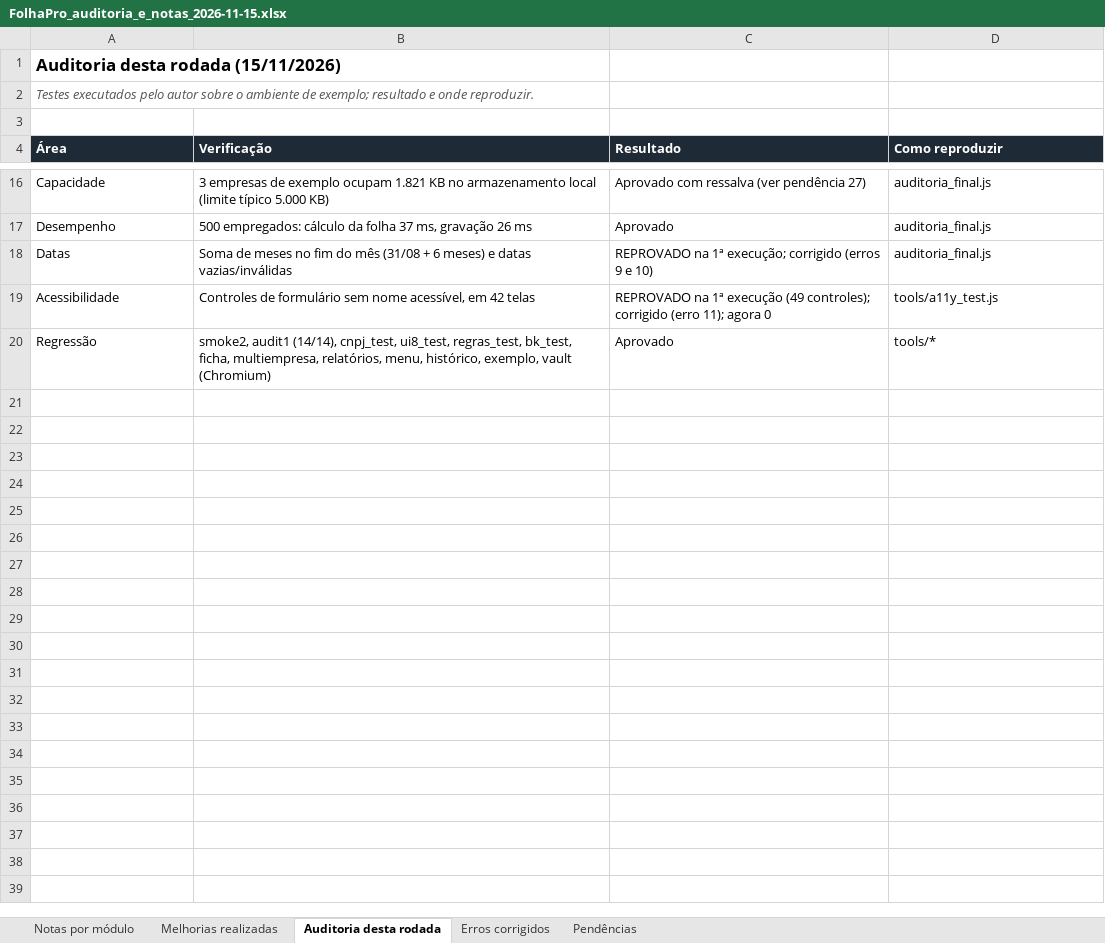
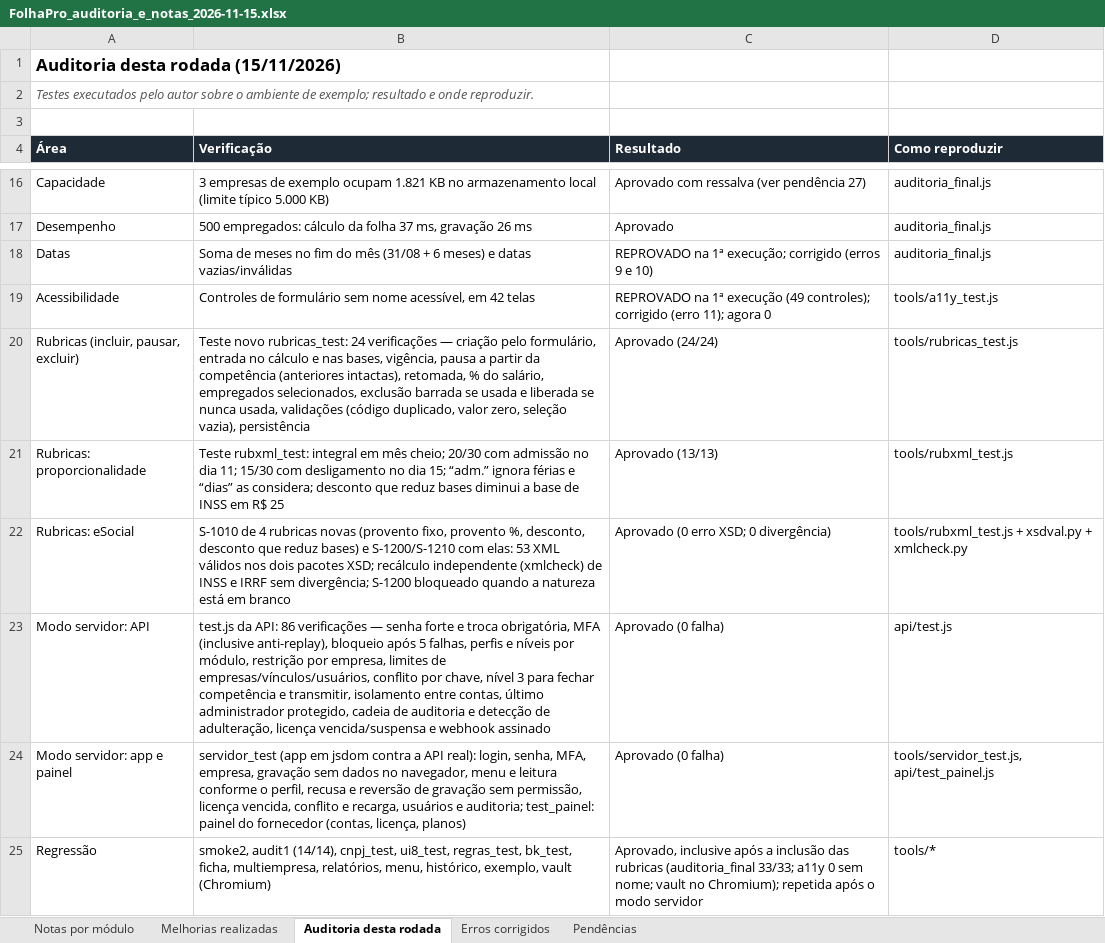
Before and after one commit to luizvazj-tech/ERP-EMPRESAS-NORMAIS, an Excel workbook: docs/FolhaPro_auditoria_e_notas_2026-11-15.xlsx, sheet Auditoria desta rodada, drawn as a sheet; only a part is shown, gaps mark what is left out; values as stored, in another font and other column widths than the file's, no borders; addresses are those after the commit; the diff names each change by its address in the sheet, - before the commit and + after, or states it on an @@ line.

```diff
--- a/docs/FolhaPro_auditoria_e_notas_2026-11-15.xlsx (sheet Auditoria desta rodada)
+++ b/docs/FolhaPro_auditoria_e_notas_2026-11-15.xlsx (sheet Auditoria desta rodada)
+row 20: Rubricas (incluir, pausar, excluir) | Teste novo rubricas_test: 24 verificações — criação pelo formulário, entrada no cálculo e nas bases, vigência, pausa a partir da competência (anteriores intactas), retomada, % do salário, empregados selecionados, exclusão barrada se usada e liberada se nunca usada, validações (código duplicado, valor zero, seleção vazia), persistência | Aprovado (24/24) | tools/rubricas_test.js
+row 21: Rubricas: proporcionalidade | Teste rubxml_test: integral em mês cheio; 20/30 com admissão no dia 11; 15/30 com desligamento no dia 15; “adm.” ignora férias e “dias” as considera; desconto que reduz bases diminui a base de INSS em R$ 25 | Aprovado (13/13) | tools/rubxml_test.js
+row 22: Rubricas: eSocial | S-1010 de 4 rubricas novas (provento fixo, provento %, desconto, desconto que reduz bases) e S-1200/S-1210 com elas: 53 XML válidos nos dois pacotes XSD; recálculo independente (xmlcheck) de INSS e IRRF sem divergência; S-1200 bloqueado quando a natureza está em branco | Aprovado (0 erro XSD; 0 divergência) | tools/rubxml_test.js + xsdval.py + xmlcheck.py
+row 23: Modo servidor: API | test.js da API: 86 verificações — senha forte e troca obrigatória, MFA (inclusive anti-replay), bloqueio após 5 falhas, perfis e níveis por módulo, restrição por empresa, limites de empresas/vínculos/usuários, conflito por chave, nível 3 para fechar competência e transmitir, isolamento entre contas, último administrador protegido, cadeia de auditoria e detecção de adulteração, licença vencida/suspensa e webhook assinado | Aprovado (0 falha) | api/test.js
+row 24: Modo servidor: app e painel | servidor_test (app em jsdom contra a API real): login, senha, MFA, empresa, gravação sem dados no navegador, menu e leitura conforme o perfil, recusa e reversão de gravação sem permissão, licença vencida, conflito e recarga, usuários e auditoria; test_painel: painel do fornecedor (contas, licença, planos) | Aprovado (0 falha) | tools/servidor_test.js, api/test_painel.js
-C25 (Resultado): Aprovado
+C25 (Resultado): Aprovado, inclusive após a inclusão das rubricas (auditoria_final 33/33; a11y 0 sem nome; vault no Chromium); repetida após o modo servidor
```
Also changed, not shown: sheet Notas por módulo, sheet Pendências, sheet Melhorias realizadas, sheet Erros corrigidos, formulas that keep their value.
